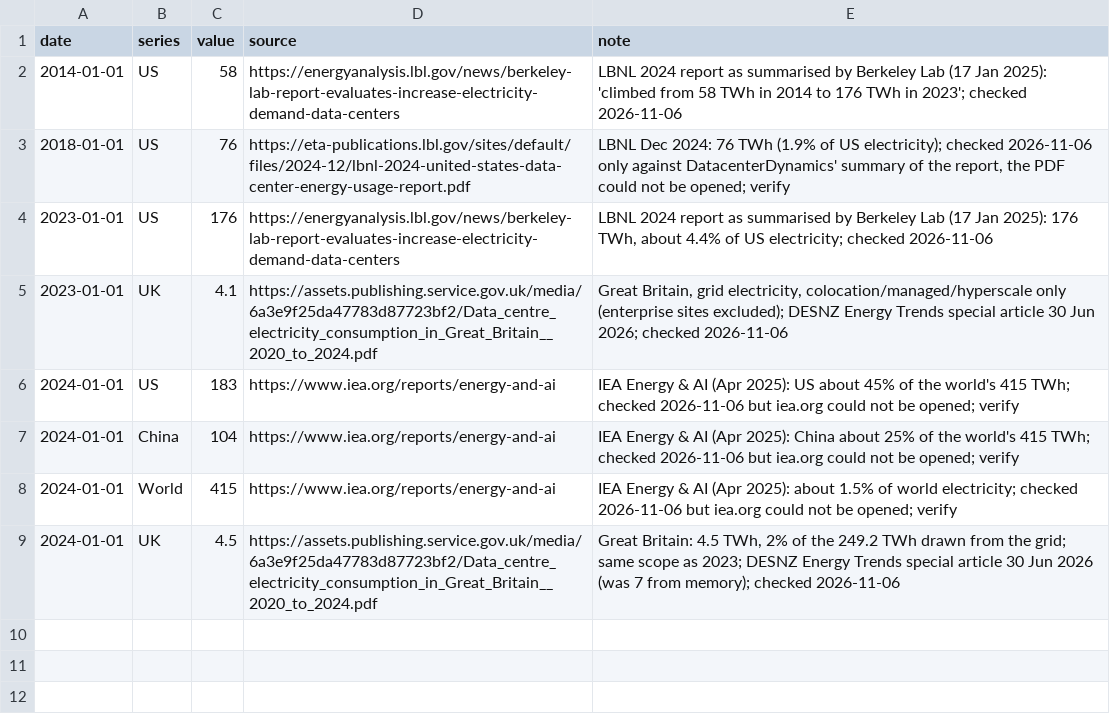
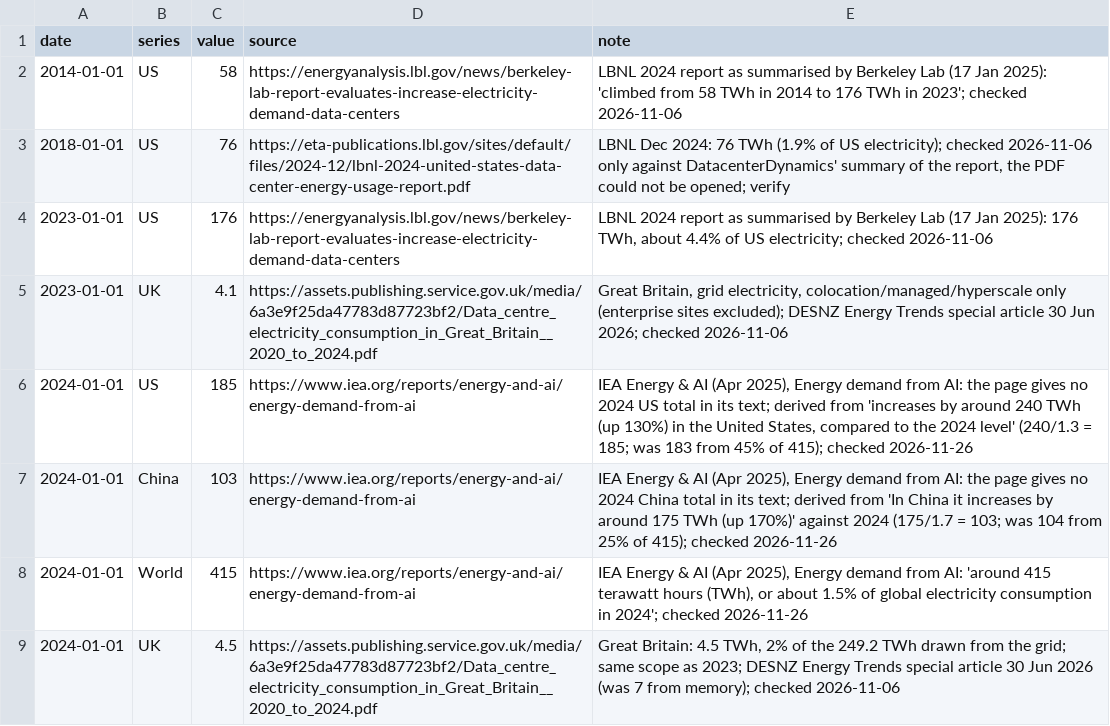
Before and after one commit to mcmarcocheung98-max/dashboards, a CSV file: data/compute-chips/dc_power.csv, drawn as a sheet.

```diff
--- a/data/compute-chips/dc_power.csv
+++ b/data/compute-chips/dc_power.csv
@@ -5,5 +5,5 @@ date,series,value,source,note
 2023-01-01,UK,4.1,https://assets.publishing.service.gov.uk/media/6a3e9f25da47783d87723bf2/Data_centre_electricity_consumption_in_Great_Britain__2020_to_2024.pdf,"Great Britain, grid electricity, colocation/managed/hyperscale only (enterprise sites excluded); DESNZ Energy Trends special article 30 Jun 2026; checked 2026-11-06"
-2024-01-01,US,183,https://www.iea.org/reports/energy-and-ai,"IEA Energy & AI (Apr 2025): US about 45% of the world's 415 TWh; checked 2026-11-06 but iea.org could not be opened; verify"
-2024-01-01,China,104,https://www.iea.org/reports/energy-and-ai,"IEA Energy & AI (Apr 2025): China about 25% of the world's 415 TWh; checked 2026-11-06 but iea.org could not be opened; verify"
-2024-01-01,World,415,https://www.iea.org/reports/energy-and-ai,"IEA Energy & AI (Apr 2025): about 1.5% of world electricity; checked 2026-11-06 but iea.org could not be opened; verify"
+2024-01-01,US,185,https://www.iea.org/reports/energy-and-ai/energy-demand-from-ai,"IEA Energy & AI (Apr 2025), Energy demand from AI: the page gives no 2024 US total in its text; derived from 'increases by around 240 TWh (up 130%) in the United States, compared to the 2024 level' (240/1.3 = 185; was 183 from 45% of 415); checked 2026-11-26"
+2024-01-01,China,103,https://www.iea.org/reports/energy-and-ai/energy-demand-from-ai,"IEA Energy & AI (Apr 2025), Energy demand from AI: the page gives no 2024 China total in its text; derived from 'In China it increases by around 175 TWh (up 170%)' against 2024 (175/1.7 = 103; was 104 from 25% of 415); checked 2026-11-26"
+2024-01-01,World,415,https://www.iea.org/reports/energy-and-ai/energy-demand-from-ai,"IEA Energy & AI (Apr 2025), Energy demand from AI: 'around 415 terawatt hours (TWh), or about 1.5% of global electricity consumption in 2024'; checked 2026-11-26"
 2024-01-01,UK,4.5,https://assets.publishing.service.gov.uk/media/6a3e9f25da47783d87723bf2/Data_centre_electricity_consumption_in_Great_Britain__2020_to_2024.pdf,"Great Britain: 4.5 TWh, 2% of the 249.2 TWh drawn from the grid; same scope as 2023; DESNZ Energy Trends special article 30 Jun 2026 (was 7 from memory); checked 2026-11-06"
```
Also changed, not shown: 1 other file.
